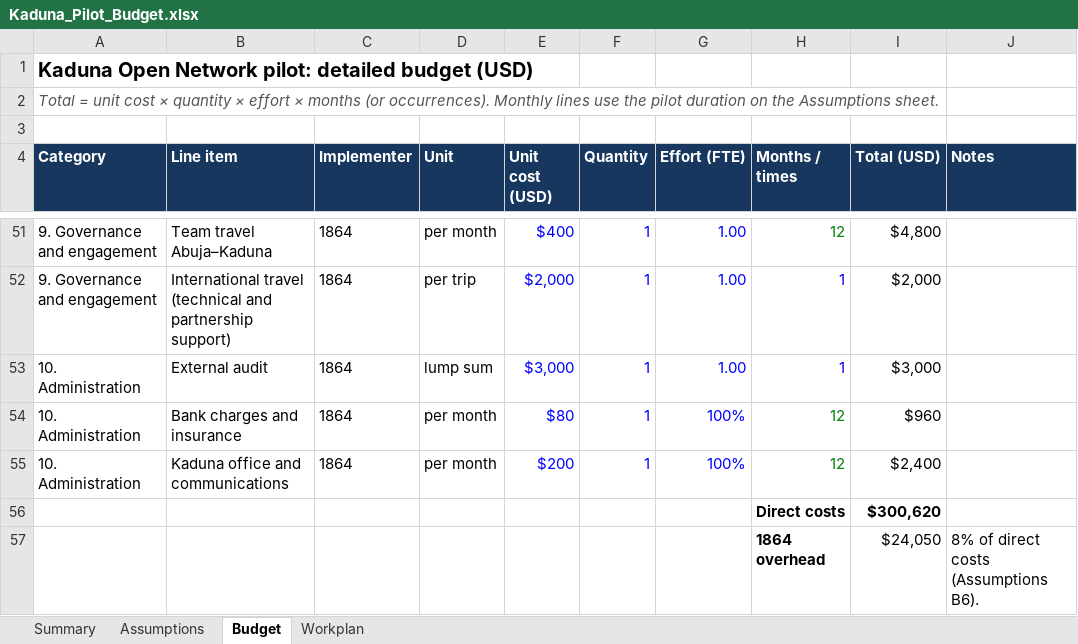
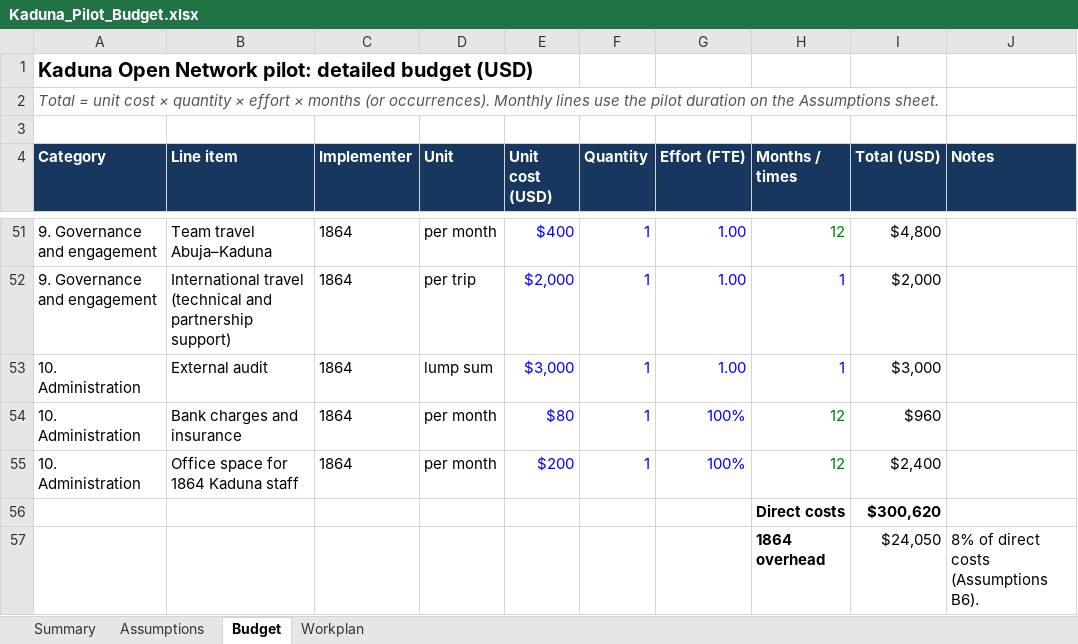
Before and after one commit to abiola1864/excel-walkthroug, an Excel workbook: Kaduna_Pilot_Budget.xlsx, sheet Budget, drawn as a sheet; only a part is shown, gaps mark what is left out; values as stored, in another font and other column widths than the file's, no borders; the diff names each change by its address in the sheet, - before the commit and + after, or states it on an @@ line.

Commit message:
Budget v8

```diff
--- a/Kaduna_Pilot_Budget.xlsx (sheet Budget)
+++ b/Kaduna_Pilot_Budget.xlsx (sheet Budget)
-B55 (Line item): Kaduna office and communications
+B55 (Line item): Office space for 1864 Kaduna staff
```
